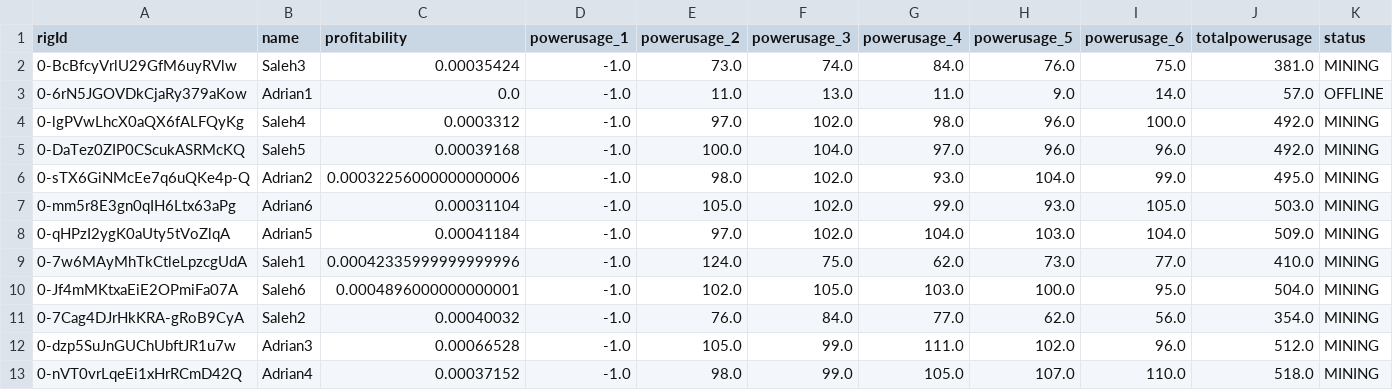
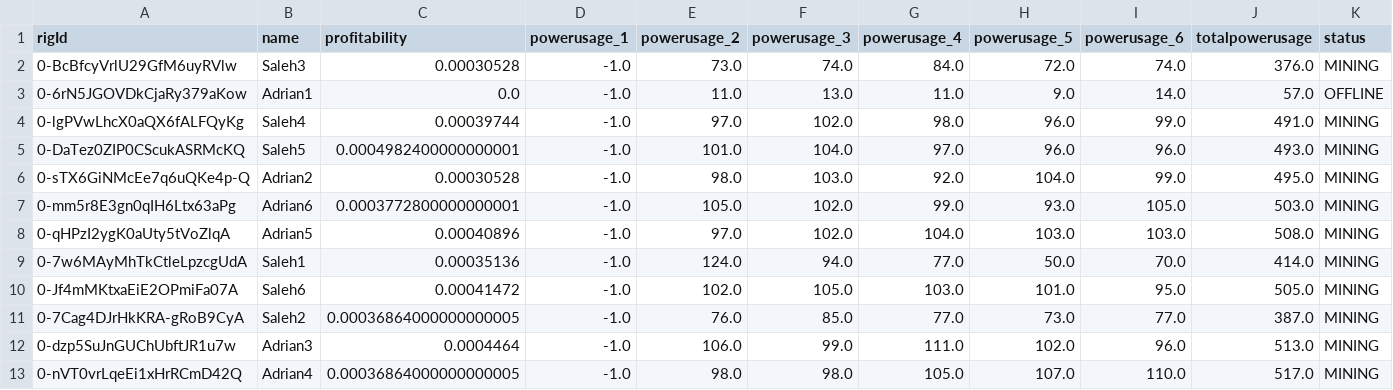
Before and after one commit to Mentalustig/Bitcoindashboard, a CSV file: getrig.csv, drawn as a sheet; only a part is shown; the diff names each change by its address in the sheet, - before the commit and + after, or states it on an @@ line.

```diff
--- a/getrig.csv
+++ b/getrig.csv
-C2 (profitability): 0.00035424
+C2 (profitability): 0.00030528
-H2 (powerusage_5): 76.0
+H2 (powerusage_5): 72.0
-I2 (powerusage_6): 75.0
+I2 (powerusage_6): 74.0
-J2 (totalpowerusage): 381.0
+J2 (totalpowerusage): 376.0
-C4 (profitability): 0.0003312
+C4 (profitability): 0.00039744
-I4 (powerusage_6): 100.0
+I4 (powerusage_6): 99.0
-J4 (totalpowerusage): 492.0
+J4 (totalpowerusage): 491.0
-C5 (profitability): 0.00039168
+C5 (profitability): 0.0004982400000000001
-E5 (powerusage_2): 100.0
+E5 (powerusage_2): 101.0
-J5 (totalpowerusage): 492.0
+J5 (totalpowerusage): 493.0
-C6 (profitability): 0.00032256000000000006
+C6 (profitability): 0.00030528
-F6 (powerusage_3): 102.0
+F6 (powerusage_3): 103.0
-G6 (powerusage_4): 93.0
+G6 (powerusage_4): 92.0
-C7 (profitability): 0.00031104
+C7 (profitability): 0.0003772800000000001
-C8 (profitability): 0.00041184
+C8 (profitability): 0.00040896
-I8 (powerusage_6): 104.0
+I8 (powerusage_6): 103.0
-J8 (totalpowerusage): 509.0
+J8 (totalpowerusage): 508.0
-C9 (profitability): 0.00042335999999999996
+C9 (profitability): 0.00035136
-F9 (powerusage_3): 75.0
+F9 (powerusage_3): 94.0
-G9 (powerusage_4): 62.0
+G9 (powerusage_4): 77.0
-H9 (powerusage_5): 73.0
+H9 (powerusage_5): 50.0
-I9 (powerusage_6): 77.0
+I9 (powerusage_6): 70.0
-J9 (totalpowerusage): 410.0
+J9 (totalpowerusage): 414.0
-C10 (profitability): 0.0004896000000000001
+C10 (profitability): 0.00041472
-H10 (powerusage_5): 100.0
+H10 (powerusage_5): 101.0
-J10 (totalpowerusage): 504.0
+J10 (totalpowerusage): 505.0
-C11 (profitability): 0.00040032
+C11 (profitability): 0.00036864000000000005
-F11 (powerusage_3): 84.0
+F11 (powerusage_3): 85.0
-H11 (powerusage_5): 62.0
+H11 (powerusage_5): 73.0
-I11 (powerusage_6): 56.0
+I11 (powerusage_6): 77.0
-J11 (totalpowerusage): 354.0
+J11 (totalpowerusage): 387.0
-C12 (profitability): 0.00066528
+C12 (profitability): 0.0004464
-E12 (powerusage_2): 105.0
+E12 (powerusage_2): 106.0
-J12 (totalpowerusage): 512.0
+J12 (totalpowerusage): 513.0
-C13 (profitability): 0.00037152
+C13 (profitability): 0.00036864000000000005
-F13 (powerusage_3): 99.0
+F13 (powerusage_3): 98.0
-J13 (totalpowerusage): 518.0
+J13 (totalpowerusage): 517.0
```
Also changed, not shown: kpis.csv, totalvalue.csv, 2 other files.
